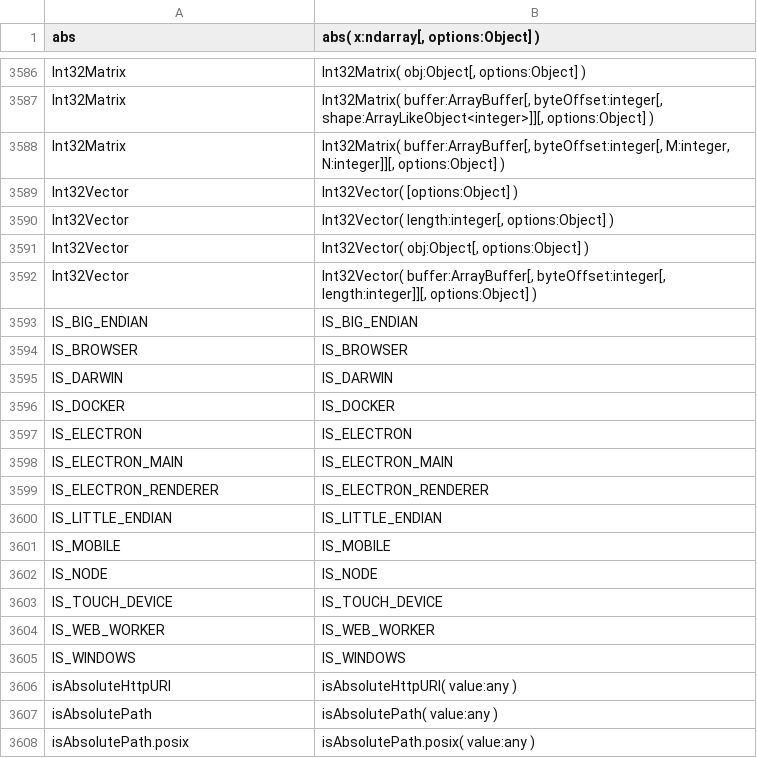
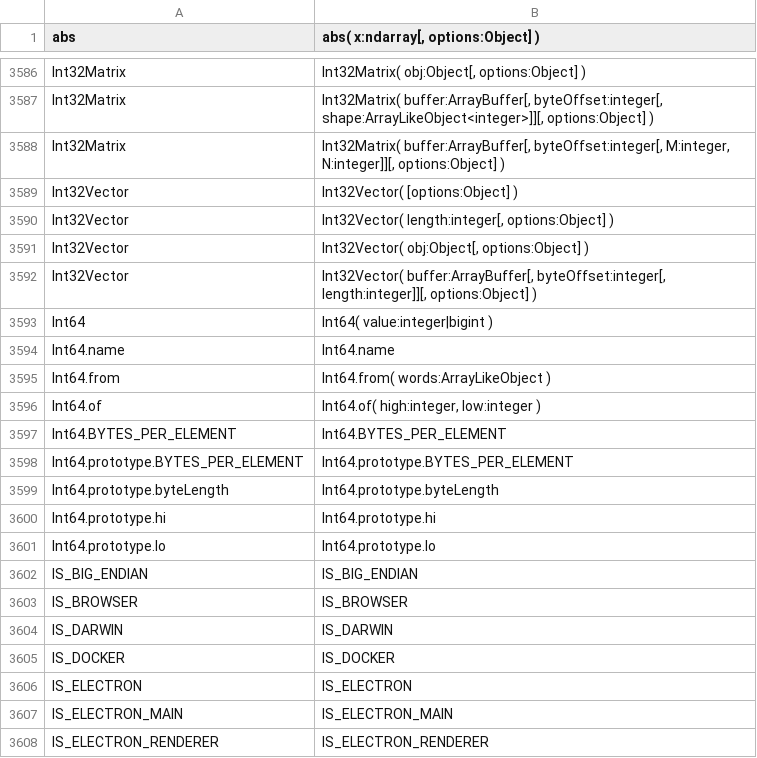
Before and after one commit to stdlib-js/repl-typed-signature, a CSV file: data/data.csv, drawn as a sheet; only a part is shown, gaps mark what is left out; the shorter side is filled out with more unchanged rows; the diff names each change by its address in the sheet, - before the commit and + after, or states it on an @@ line.

```diff
--- a/data/data.csv
+++ b/data/data.csv
+row 3593: Int64 | Int64( value:integer|bigint )
+row 3594: Int64.name | Int64.name
+row 3595: Int64.from | Int64.from( words:ArrayLikeObject )
+row 3596: Int64.of | Int64.of( high:integer, low:integer )
+row 3597: Int64.BYTES_PER_ELEMENT | Int64.BYTES_PER_ELEMENT
+row 3598: Int64.prototype.BYTES_PER_ELEMENT | Int64.prototype.BYTES_PER_ELEMENT
+row 3599: Int64.prototype.byteLength | Int64.prototype.byteLength
+row 3600: Int64.prototype.hi | Int64.prototype.hi
+row 3601: Int64.prototype.lo | Int64.prototype.lo
```
Also changed, not shown: 4 other files.
